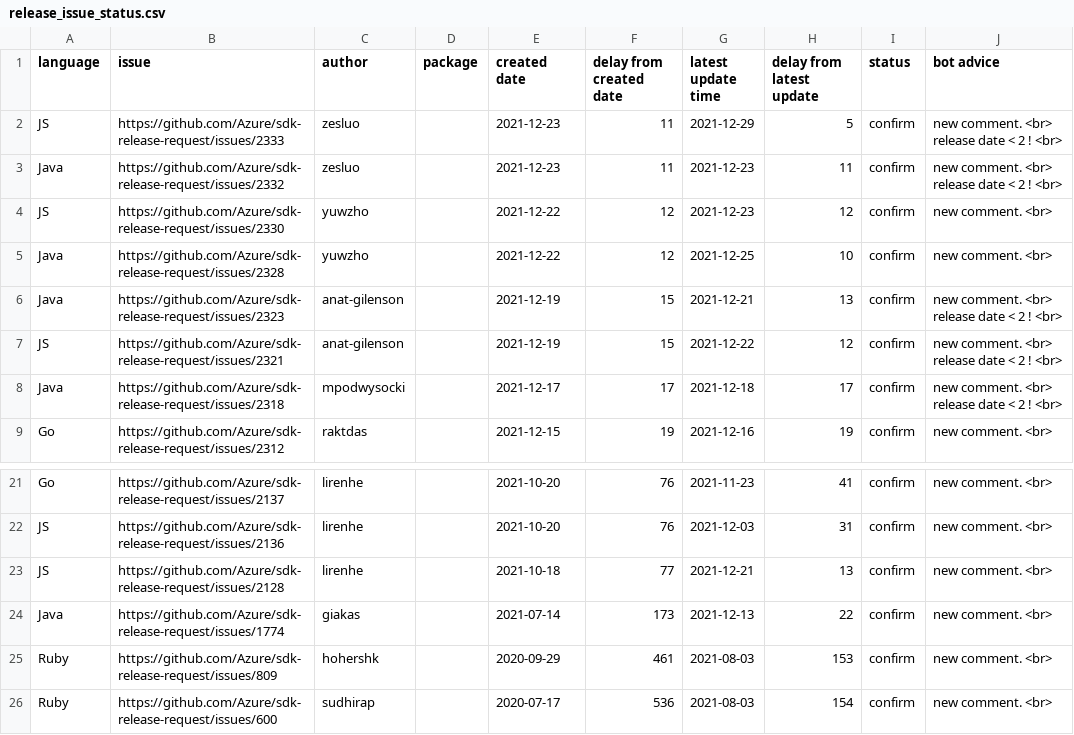
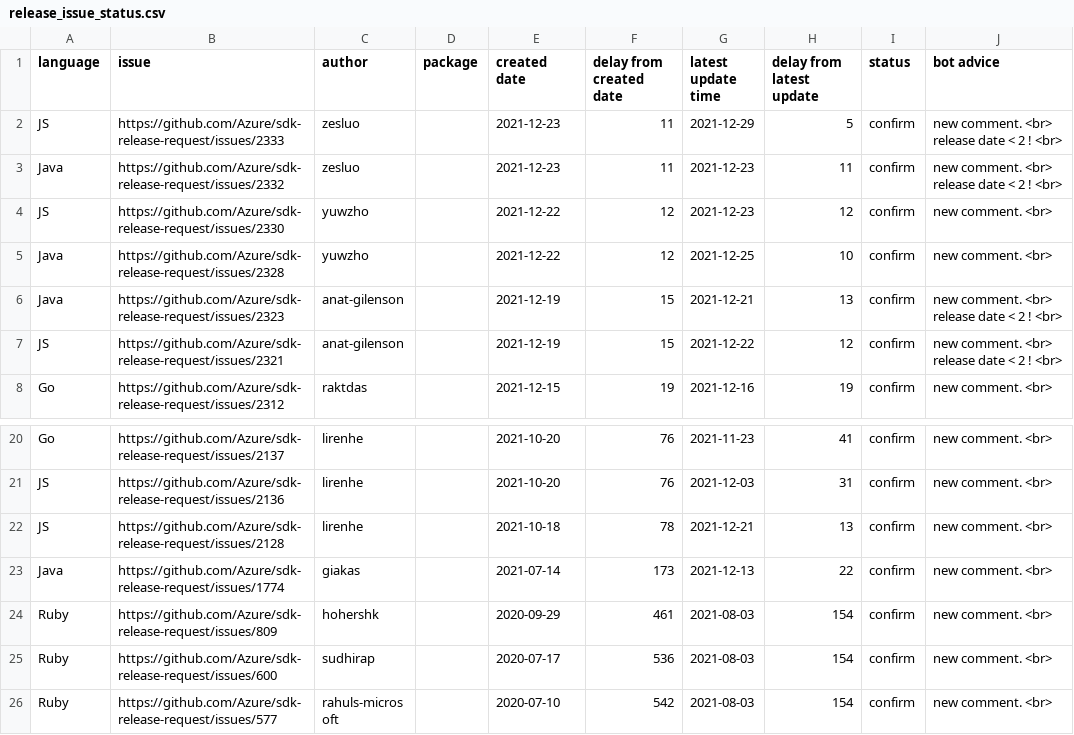
Before and after one commit to msyyc/file-storage, a CSV file: release_issue_status.csv, drawn as a sheet; only a part is shown, gaps mark what is left out; the shorter side is filled out with more unchanged rows.

Commit message:
update excel

```diff
--- a/release_issue_status.csv
+++ b/release_issue_status.csv
@@ -7,3 +7,2 @@ Java,https://github.com/Azure/sdk-release-request/issues/2323,anat-gilenson, ,20
 JS,https://github.com/Azure/sdk-release-request/issues/2321,anat-gilenson, ,2021-12-19,15,2021-12-22,12,confirm,new comment.  <br> release date < 2 ! <br>
-Java,https://github.com/Azure/sdk-release-request/issues/2318,mpodwysocki, ,2021-12-17,17,2021-12-18,17,confirm,new comment.  <br> release date < 2 ! <br>
 Go,https://github.com/Azure/sdk-release-request/issues/2312,raktdas, ,2021-12-15,19,2021-12-16,19,confirm,new comment.  <br>
@@ -22,5 +21,5 @@ Go,https://github.com/Azure/sdk-release-request/issues/2137,lirenhe, ,2021-10-20
 JS,https://github.com/Azure/sdk-release-request/issues/2136,lirenhe, ,2021-10-20,76,2021-12-03,31,confirm,new comment.  <br>
-JS,https://github.com/Azure/sdk-release-request/issues/2128,lirenhe, ,2021-10-18,77,2021-12-21,13,confirm,new comment.  <br>
+JS,https://github.com/Azure/sdk-release-request/issues/2128,lirenhe, ,2021-10-18,78,2021-12-21,13,confirm,new comment.  <br>
 Java,https://github.com/Azure/sdk-release-request/issues/1774,giakas, ,2021-07-14,173,2021-12-13,22,confirm,new comment.  <br>
-Ruby,https://github.com/Azure/sdk-release-request/issues/809,hohershk, ,2020-09-29,461,2021-08-03,153,confirm,new comment.  <br>
+Ruby,https://github.com/Azure/sdk-release-request/issues/809,hohershk, ,2020-09-29,461,2021-08-03,154,confirm,new comment.  <br>
 Ruby,https://github.com/Azure/sdk-release-request/issues/600,sudhirap, ,2020-07-17,536,2021-08-03,154,confirm,new comment.  <br>
```
